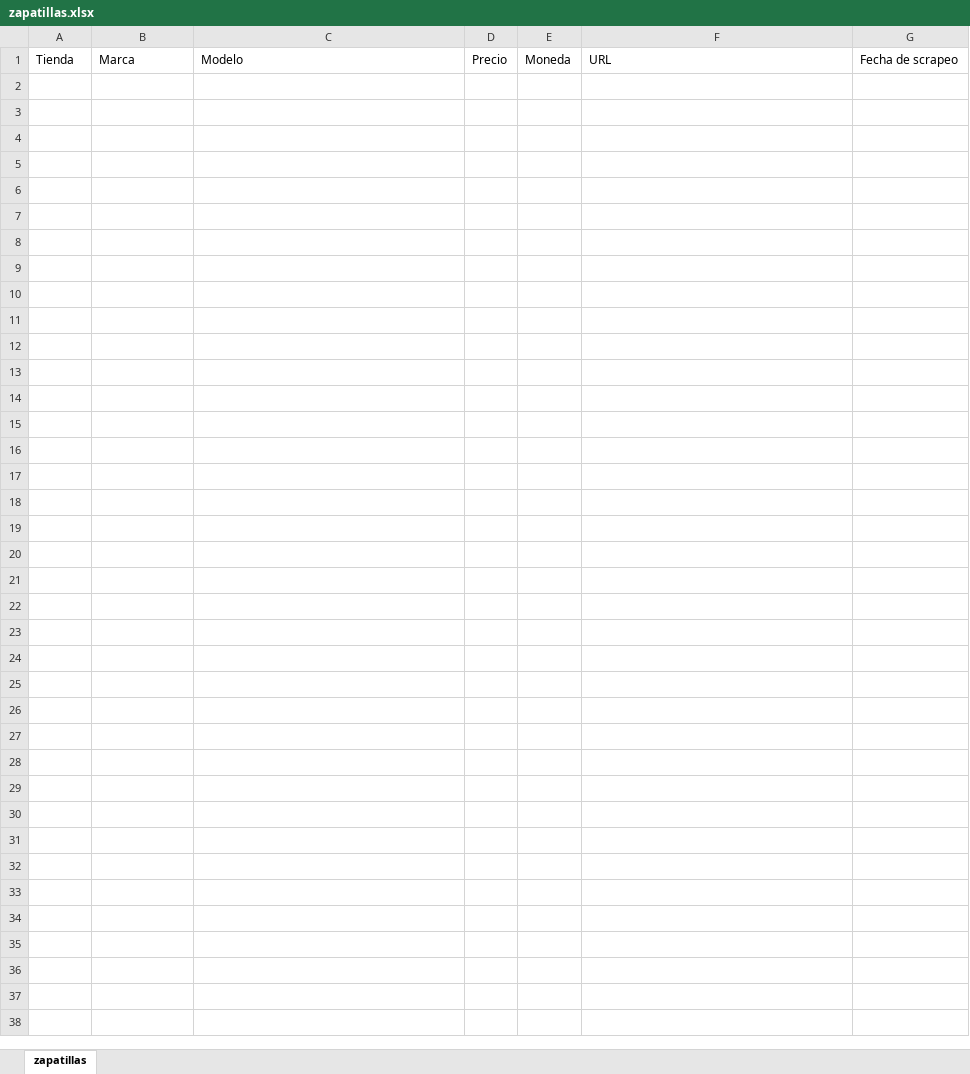
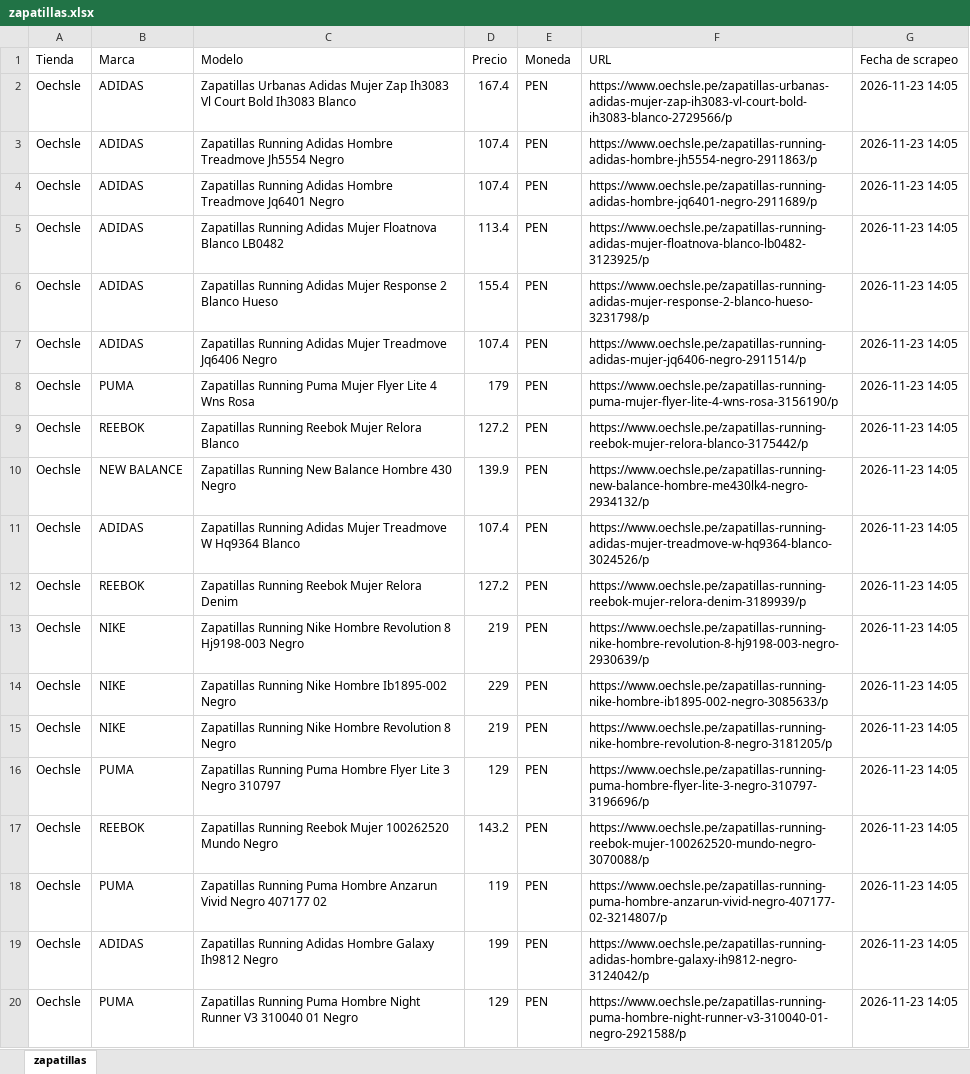
Before and after one commit to aaronvanoordt-vanar/examen-final-zapatillas, an Excel workbook: zapatillas.xlsx, sheet zapatillas, drawn as a sheet; only a part is shown; values as stored, in another font and other column widths than the file's, no borders; the diff covers the shown part only; the diff names each change by its address in the sheet, - before the commit and + after, or states it on an @@ line.

Commit message:
datos: zapatillas.xlsx 2026-11-23 14:05 (59 productos)

```diff
--- a/zapatillas.xlsx (sheet zapatillas)
+++ b/zapatillas.xlsx (sheet zapatillas)
+row 2: Oechsle | ADIDAS | Zapatillas Urbanas Adidas Mujer Zap Ih3083 Vl Court Bold Ih3083 Blanco | 167.4 | PEN | https://www.oechsle.pe/zapatillas-urbanas-adidas-mujer-zap-ih3083-vl-court-bold-ih3083-blanco-2729566/p | 2026-11-23 14:05
+row 3: Oechsle | ADIDAS | Zapatillas Running Adidas Hombre Treadmove Jh5554 Negro | 107.4 | PEN | https://www.oechsle.pe/zapatillas-running-adidas-hombre-jh5554-negro-2911863/p | 2026-11-23 14:05
+row 4: Oechsle | ADIDAS | Zapatillas Running Adidas Hombre Treadmove Jq6401 Negro | 107.4 | PEN | https://www.oechsle.pe/zapatillas-running-adidas-hombre-jq6401-negro-2911689/p | 2026-11-23 14:05
+row 5: Oechsle | ADIDAS | Zapatillas Running Adidas Mujer Floatnova Blanco LB0482 | 113.4 | PEN | https://www.oechsle.pe/zapatillas-running-adidas-mujer-floatnova-blanco-lb0482-3123925/p | 2026-11-23 14:05
+row 6: Oechsle | ADIDAS | Zapatillas Running Adidas Mujer Response 2 Blanco Hueso | 155.4 | PEN | https://www.oechsle.pe/zapatillas-running-adidas-mujer-response-2-blanco-hueso-3231798/p | 2026-11-23 14:05
+row 7: Oechsle | ADIDAS | Zapatillas Running Adidas Mujer Treadmove Jq6406 Negro | 107.4 | PEN | https://www.oechsle.pe/zapatillas-running-adidas-mujer-jq6406-negro-2911514/p | 2026-11-23 14:05
+row 8: Oechsle | PUMA | Zapatillas Running Puma Mujer Flyer Lite 4 Wns Rosa | 179 | PEN | https://www.oechsle.pe/zapatillas-running-puma-mujer-flyer-lite-4-wns-rosa-3156190/p | 2026-11-23 14:05
+row 9: Oechsle | REEBOK | Zapatillas Running Reebok Mujer Relora Blanco | 127.2 | PEN | https://www.oechsle.pe/zapatillas-running-reebok-mujer-relora-blanco-3175442/p | 2026-11-23 14:05
+row 10: Oechsle | NEW BALANCE | Zapatillas Running New Balance Hombre 430 Negro | 139.9 | PEN | https://www.oechsle.pe/zapatillas-running-new-balance-hombre-me430lk4-negro-2934132/p | 2026-11-23 14:05
+row 11: Oechsle | ADIDAS | Zapatillas Running Adidas Mujer Treadmove W Hq9364 Blanco | 107.4 | PEN | https://www.oechsle.pe/zapatillas-running-adidas-mujer-treadmove-w-hq9364-blanco-3024526/p | 2026-11-23 14:05
+row 12: Oechsle | REEBOK | Zapatillas Running Reebok Mujer Relora Denim | 127.2 | PEN | https://www.oechsle.pe/zapatillas-running-reebok-mujer-relora-denim-3189939/p | 2026-11-23 14:05
+row 13: Oechsle | NIKE | Zapatillas Running Nike Hombre Revolution 8 Hj9198-003 Negro | 219 | PEN | https://www.oechsle.pe/zapatillas-running-nike-hombre-revolution-8-hj9198-003-negro-2930639/p | 2026-11-23 14:05
+row 14: Oechsle | NIKE | Zapatillas Running Nike Hombre Ib1895-002 Negro | 229 | PEN | https://www.oechsle.pe/zapatillas-running-nike-hombre-ib1895-002-negro-3085633/p | 2026-11-23 14:05
+row 15: Oechsle | NIKE | Zapatillas Running Nike Hombre Revolution 8 Negro | 219 | PEN | https://www.oechsle.pe/zapatillas-running-nike-hombre-revolution-8-negro-3181205/p | 2026-11-23 14:05
+row 16: Oechsle | PUMA | Zapatillas Running Puma Hombre Flyer Lite 3 Negro 310797 | 129 | PEN | https://www.oechsle.pe/zapatillas-running-puma-hombre-flyer-lite-3-negro-310797-3196696/p | 2026-11-23 14:05
+row 17: Oechsle | REEBOK | Zapatillas Running Reebok Mujer 100262520 Mundo Negro | 143.2 | PEN | https://www.oechsle.pe/zapatillas-running-reebok-mujer-100262520-mundo-negro-3070088/p | 2026-11-23 14:05
+row 18: Oechsle | PUMA | Zapatillas Running Puma Hombre Anzarun Vivid Negro 407177 02 | 119 | PEN | https://www.oechsle.pe/zapatillas-running-puma-hombre-anzarun-vivid-negro-407177-02-3214807/p | 2026-11-23 14:05
+row 19: Oechsle | ADIDAS | Zapatillas Running Adidas Hombre Galaxy Ih9812 Negro | 199 | PEN | https://www.oechsle.pe/zapatillas-running-adidas-hombre-galaxy-ih9812-negro-3124042/p | 2026-11-23 14:05
+row 20: Oechsle | PUMA | Zapatillas Running Puma Hombre Night Runner V3 310040 01 Negro | 129 | PEN | https://www.oechsle.pe/zapatillas-running-puma-hombre-night-runner-v3-310040-01-negro-2921588/p | 2026-11-23 14:05
```
Also changed, not shown: 40 added rows elsewhere in this sheet.
